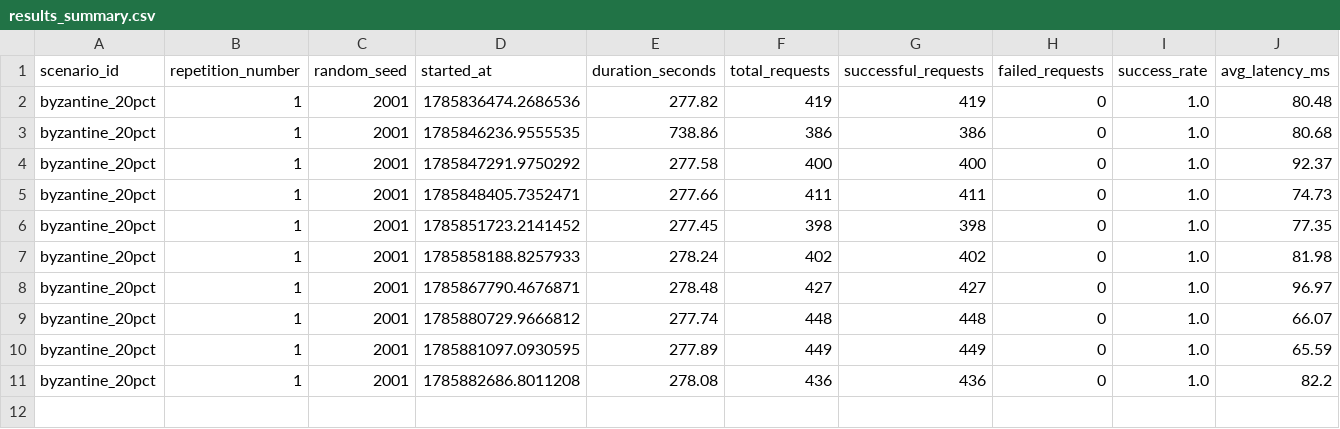
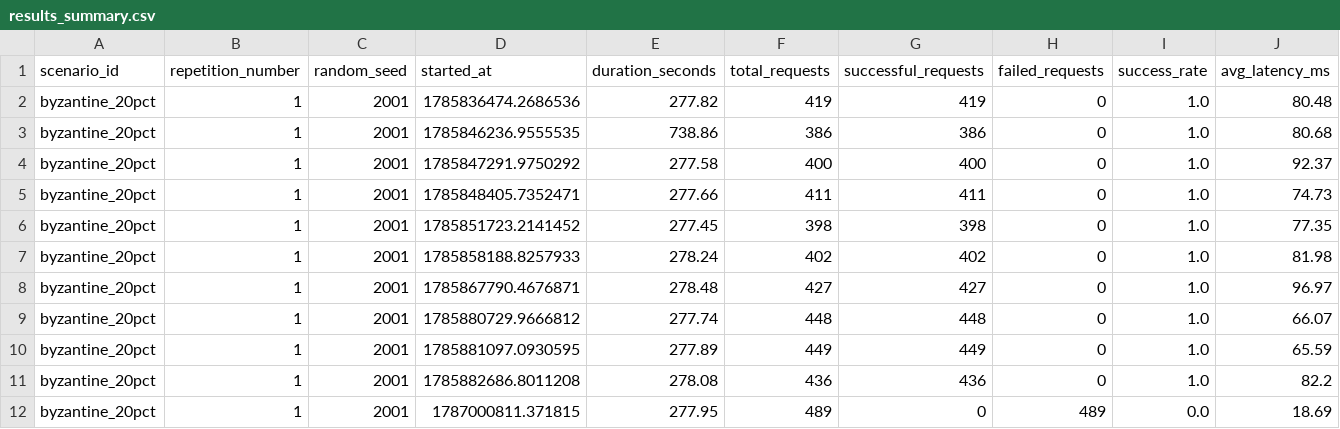
Before and after one commit to Vedants06/TrustScale, a CSV file: research/data/experiments/byzantine_20pct/results_summary.csv, drawn as a sheet; only a part is shown; rows hold the shown columns only; the diff names each change by its address in the sheet, - before the commit and + after, or states it on an @@ line.

Commit message:
fix: track booking requests, fix false lying detection, and quarantine in round-robin

```diff
--- a/research/data/experiments/byzantine_20pct/results_summary.csv
+++ b/research/data/experiments/byzantine_20pct/results_summary.csv
+row 12: byzantine_20pct | 1 | 2001 | 1787000811.371815 | 277.95 | 489 | 0 | 489 | 0.0 | 18.69
```
Also changed, not shown: 8 other files.
